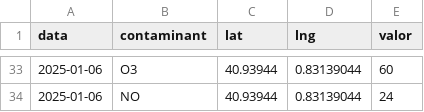
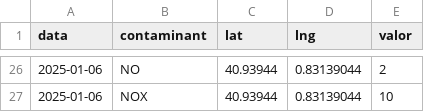
Before and after one commit to yjiang4pompeu/yjiang4pompeu.github.io, a CSV file: mapa/dades.csv, drawn as a sheet; only a part is shown, gaps mark what is left out; the diff covers the shown part only.

Commit message:
Update dades.csv

```diff
--- a/mapa/dades.csv
+++ b/mapa/dades.csv
@@ -33,2 +26,2 @@ data,contaminant,lat,lng,valor
-2025-01-06,O3,40.93944,0.83139044,60
-2025-01-06,NO,40.93944,0.83139044,24
+2025-01-06,NO,40.93944,0.83139044,2
+2025-01-06,NOX,40.93944,0.83139044,10
```
Also changed, not shown: 7 removed rows and 10 edited cells elsewhere in this file.
